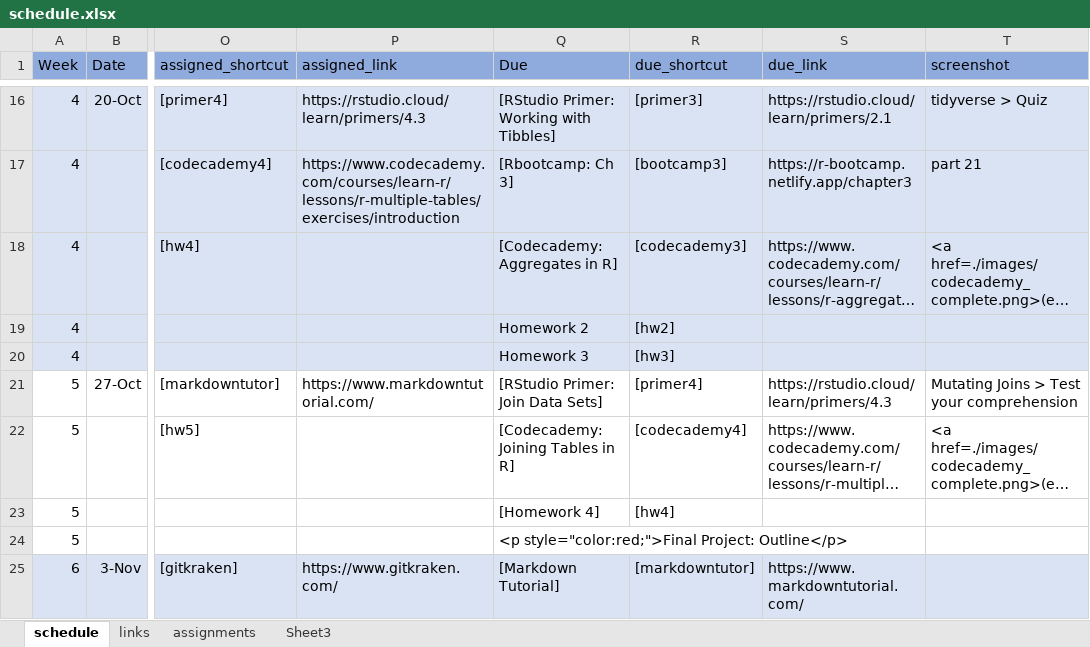
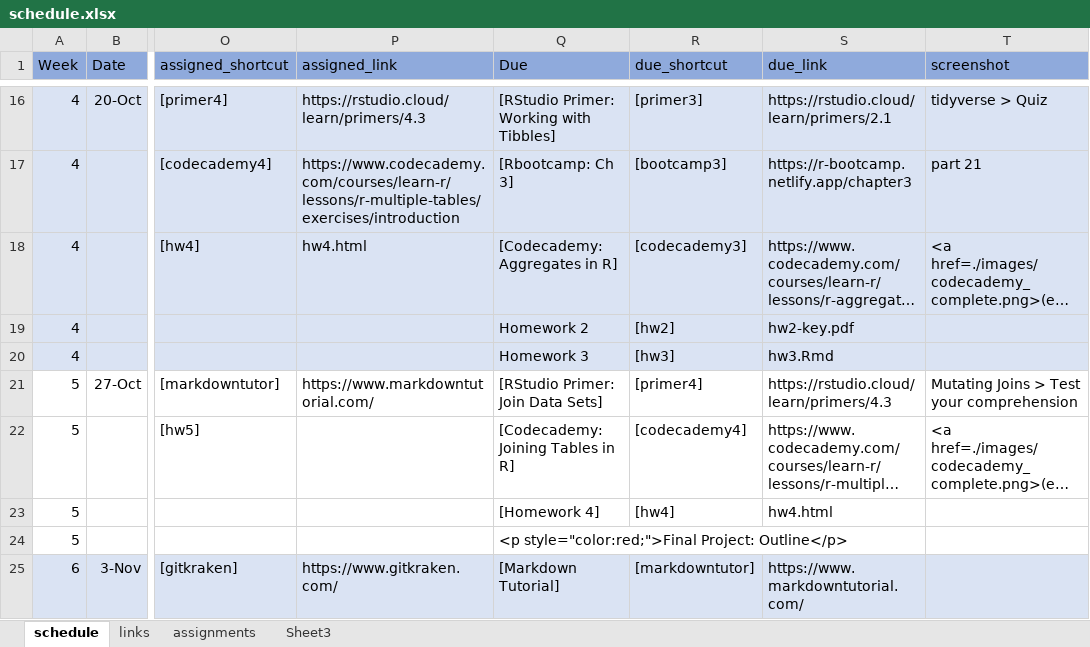
Before and after one commit to nikolaospapachristou/c1-intro-fall-2021, an Excel workbook: docs/nopublish/schedule.xlsx, sheet schedule, drawn as a sheet; only a part is shown, gaps mark what is left out; long unchanged cells end in …; values as stored, in another font and other column widths than the file's, no borders; the diff names each change by its address in the sheet, - before the commit and + after, or states it on an @@ line.

```diff
--- a/docs/nopublish/schedule.xlsx (sheet schedule)
+++ b/docs/nopublish/schedule.xlsx (sheet schedule)
-P18 (assigned_link): (empty)
+P18 (assigned_link): hw4.html
-S19 (due_link): (empty)
+S19 (due_link): hw2-key.pdf
-S20 (due_link): (empty)
+S20 (due_link): hw3.Rmd
-S23 (due_link): (empty)
+S23 (due_link): hw4.html
```
Also changed, not shown: sheet assignments, 3 other files.
